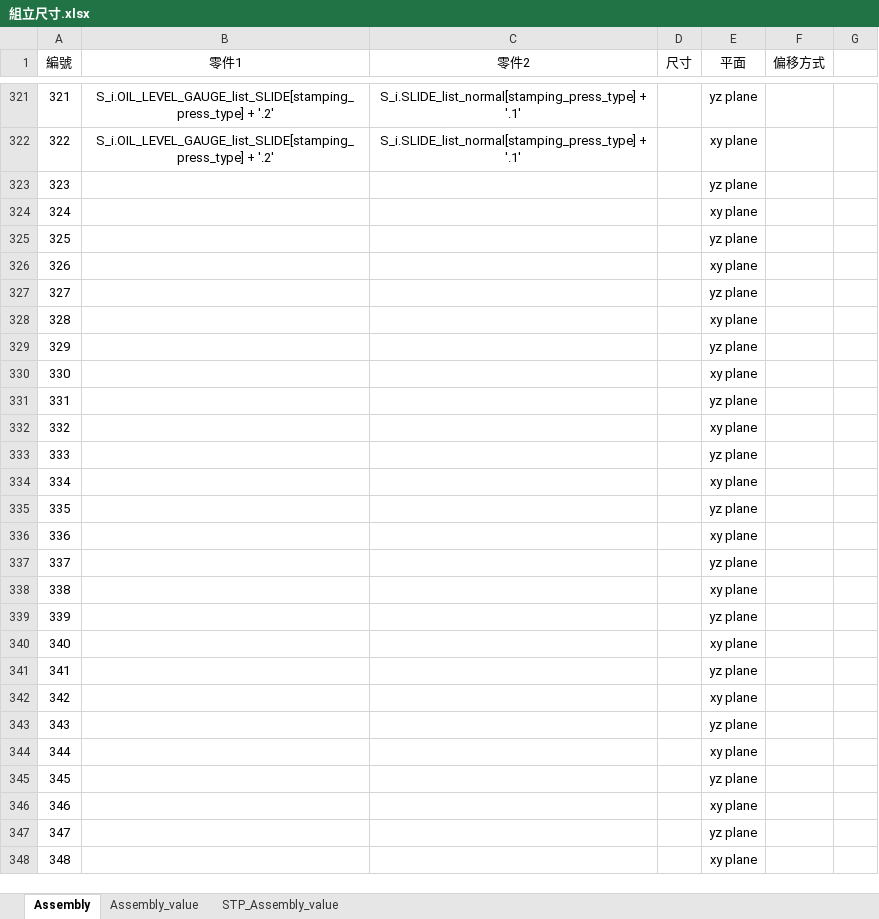
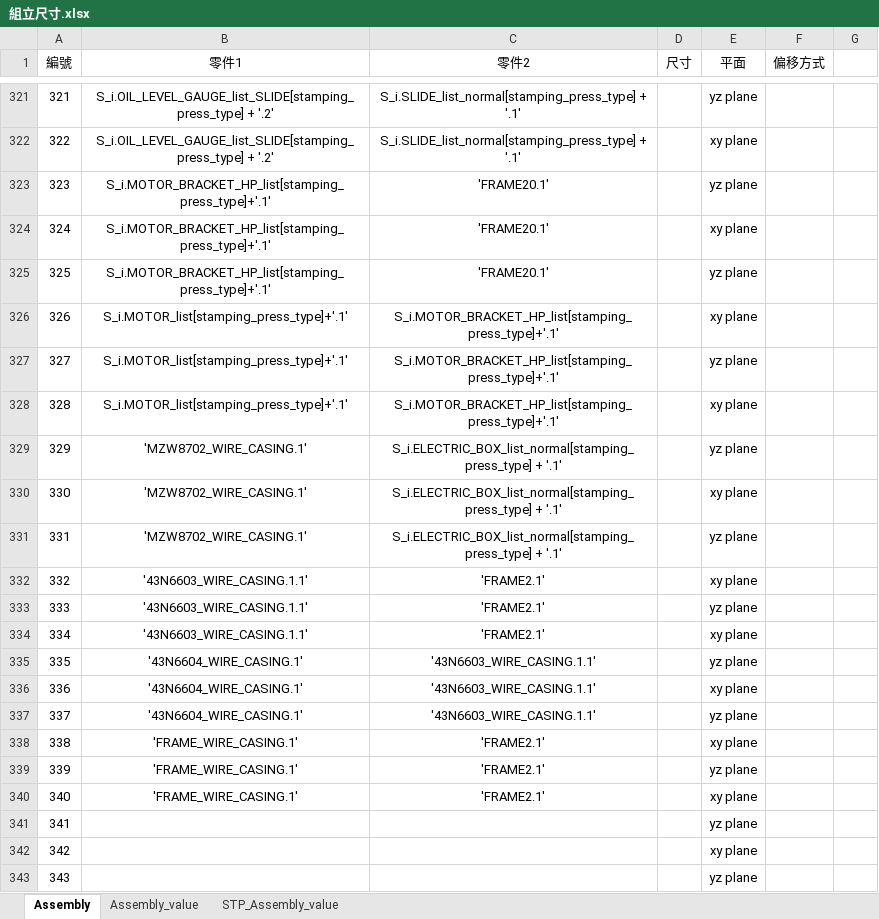
Before and after one commit to sinje0816/stamping_press, an Excel workbook: SYEI_stamping_press_system/組立尺寸.xlsx, sheet Assembly, drawn as a sheet; only a part is shown, gaps mark what is left out; the shorter side is filled out with more unchanged rows; values as stored, in another font and other column widths than the file's, no borders; the diff names each change by its address in the sheet, - before the commit and + after, or states it on an @@ line.

```diff
--- a/SYEI_stamping_press_system/組立尺寸.xlsx (sheet Assembly)
+++ b/SYEI_stamping_press_system/組立尺寸.xlsx (sheet Assembly)
-B323:B325 (零件1): (empty)
+B323:B325 (零件1): S_i.MOTOR_BRACKET_HP_list[stamping_press_type]+'.1'
-C323:C325 (零件2): (empty)
+C323:C325 (零件2): 'FRAME20.1'
-B326:B328 (零件1): (empty)
+B326:B328 (零件1): S_i.MOTOR_list[stamping_press_type]+'.1'
-C326:C328 (零件2): (empty)
+C326:C328 (零件2): S_i.MOTOR_BRACKET_HP_list[stamping_press_type]+'.1'
-B329:B331 (零件1): (empty)
+B329:B331 (零件1): 'MZW8702_WIRE_CASING.1'
-C329:C331 (零件2): (empty)
+C329:C331 (零件2): S_i.ELECTRIC_BOX_list_normal[stamping_press_type] + '.1'
-B332:B334 (零件1): (empty)
+B332:B334 (零件1): '43N6603_WIRE_CASING.1.1'
-C332:C334 (零件2): (empty)
+C332:C334 (零件2): 'FRAME2.1'
-B335:B337 (零件1): (empty)
+B335:B337 (零件1): '43N6604_WIRE_CASING.1'
-C335:C337 (零件2): (empty)
+C335:C337 (零件2): '43N6603_WIRE_CASING.1.1'
-B338:B340 (零件1): (empty)
+B338:B340 (零件1): 'FRAME_WIRE_CASING.1'
-C338:C340 (零件2): (empty)
+C338:C340 (零件2): 'FRAME2.1'
```
Also changed, not shown: sheet STP_Assembly_value, sheet Assembly_value, 24 other files.
